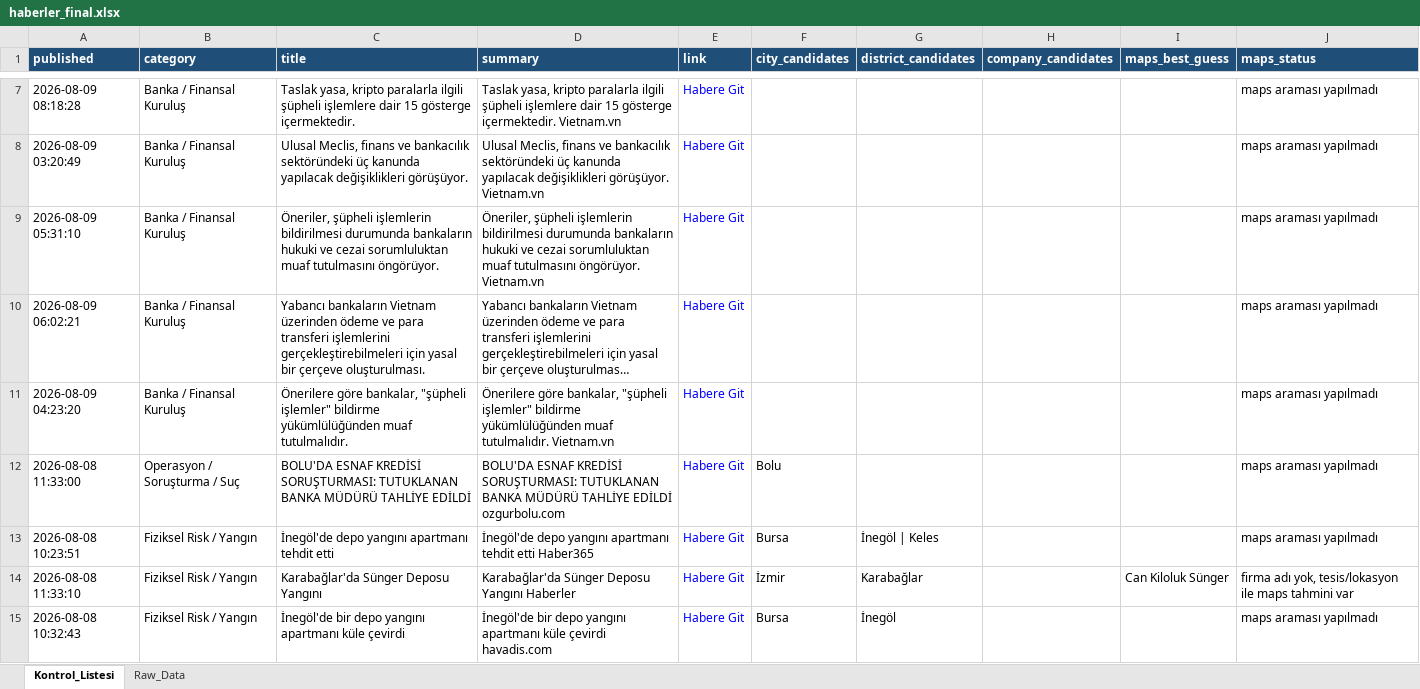
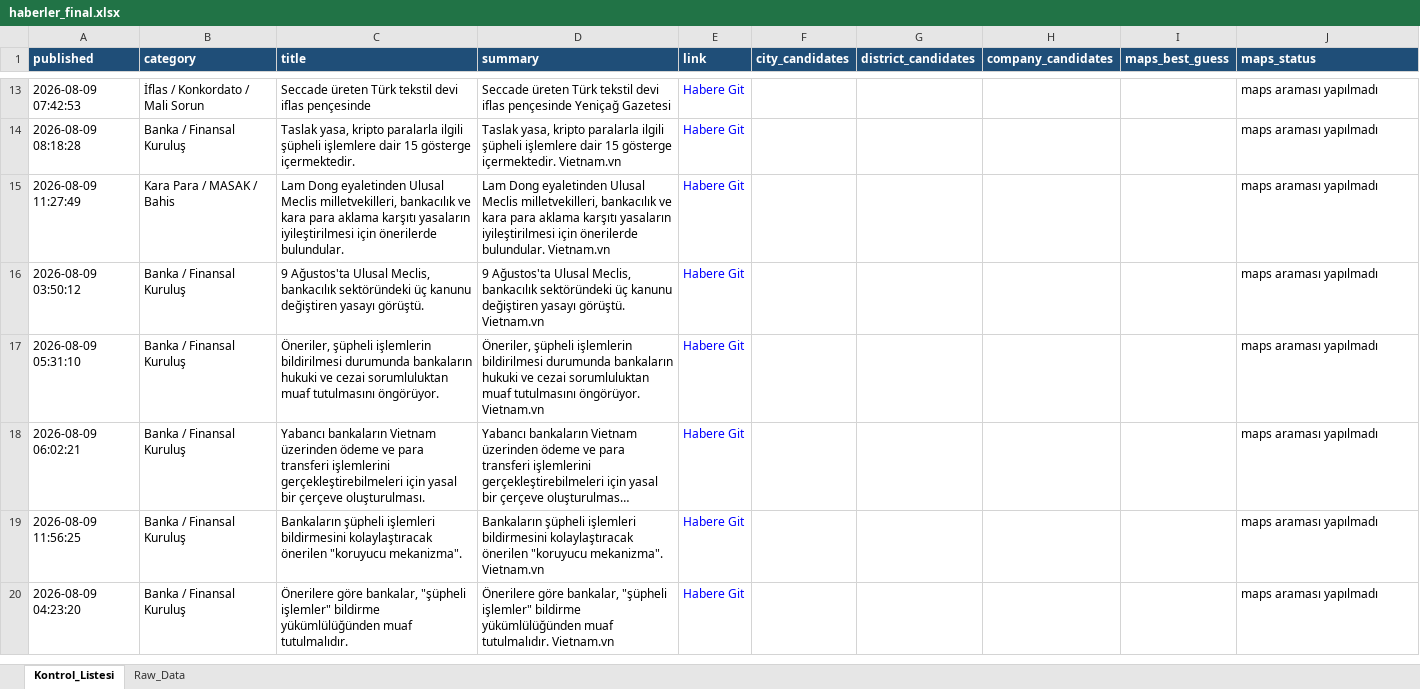
Before and after one commit to 19982109/haber-risk-monitor, an Excel workbook: data/haberler_final.xlsx, sheet Kontrol_Listesi, drawn as a sheet; only a part is shown, gaps mark what is left out; long unchanged cells end in …; values as stored, in another font and other column widths than the file's, no borders; removed rows and columns are numbered as before the commit, all else as after; the diff covers the shown part only; the diff names each change by its address in the sheet, - before the commit and + after, or states it on an @@ line.

```diff
--- a/data/haberler_final.xlsx (sheet Kontrol_Listesi)
+++ b/data/haberler_final.xlsx (sheet Kontrol_Listesi)
@@ row 26 moved to row 13: 2026-08-09 07:42:53 @@
+row 15: 2026-08-09 11:27:49 | Kara Para / MASAK / Bahis | Lam Dong eyaletinden Ulusal Meclis milletvekilleri, bankacılık ve kara para aklama karşıtı yasaların iyileştirilmesi için önerilerde bulundular. | Lam Dong eyaletinden Ulusal Meclis milletvekilleri, bankacılık ve kara para aklama karşıtı yasaların iyileştirilmesi için önerilerde bulundular. Vietnam.vn | Habere Git |  |  |  |  | maps araması yapılmadı
-A16 (published): 2026-08-09 03:20:49
+A16 (published): 2026-08-09 03:50:12
-C16 (title): Ulusal Meclis, finans ve bankacılık sektöründeki üç kanunda yapılacak değişiklikleri görüşüyor.
+C16 (title): 9 Ağustos'ta Ulusal Meclis, bankacılık sektöründeki üç kanunu değiştiren yasayı görüştü.
-D16 (summary): Ulusal Meclis, finans ve bankacılık sektöründeki üç kanunda yapılacak değişiklikleri görüşüyor. Vietnam.vn
+D16 (summary): 9 Ağustos'ta Ulusal Meclis, bankacılık sektöründeki üç kanunu değiştiren yasayı görüştü. Vietnam.vn
+row 19: 2026-08-09 11:56:25 | Banka / Finansal Kuruluş | Bankaların şüpheli işlemleri bildirmesini kolaylaştıracak önerilen "koruyucu mekanizma". | Bankaların şüpheli işlemleri bildirmesini kolaylaştıracak önerilen "koruyucu mekanizma". Vietnam.vn | Habere Git |  |  |  |  | maps araması yapılmadı
-row 12: 2026-08-08 11:33:00 | Operasyon / Soruşturma / Suç | BOLU'DA ESNAF KREDİSİ SORUŞTURMASI: TUTUKLANAN BANKA MÜDÜRÜ TAHLİYE EDİLDİ | BOLU'DA ESNAF KREDİSİ SORUŞTURMASI: TUTUKLANAN BANKA MÜDÜRÜ TAHLİYE EDİLDİ ozgurbolu.com | Habere Git | Bolu |  |  |  | maps araması yapılmadı
-row 13: 2026-08-08 10:23:51 | Fiziksel Risk / Yangın | İnegöl'de depo yangını apartmanı tehdit etti | İnegöl'de depo yangını apartmanı tehdit etti Haber365 | Habere Git | Bursa | İnegöl | Keles |  |  | maps araması yapılmadı
-row 14: 2026-08-08 11:33:10 | Fiziksel Risk / Yangın | Karabağlar'da Sünger Deposu Yangını | Karabağlar'da Sünger Deposu Yangını Haberler | Habere Git | İzmir | Karabağlar |  | Can Kiloluk Sünger | firma adı yok, tesis/lokasyon ile maps tahmini var
-row 15: 2026-08-08 10:32:43 | Fiziksel Risk / Yangın | İnegöl'de bir depo yangını apartmanı küle çevirdi | İnegöl'de bir depo yangını apartmanı küle çevirdi havadis.com | Habere Git | Bursa | İnegöl |  |  | maps araması yapılmadı
```
Also changed, not shown: 14 added rows, 12 removed rows, 2 moved rows and 26 edited cells elsewhere in this sheet, sheet Raw_Data, 1 other file.
